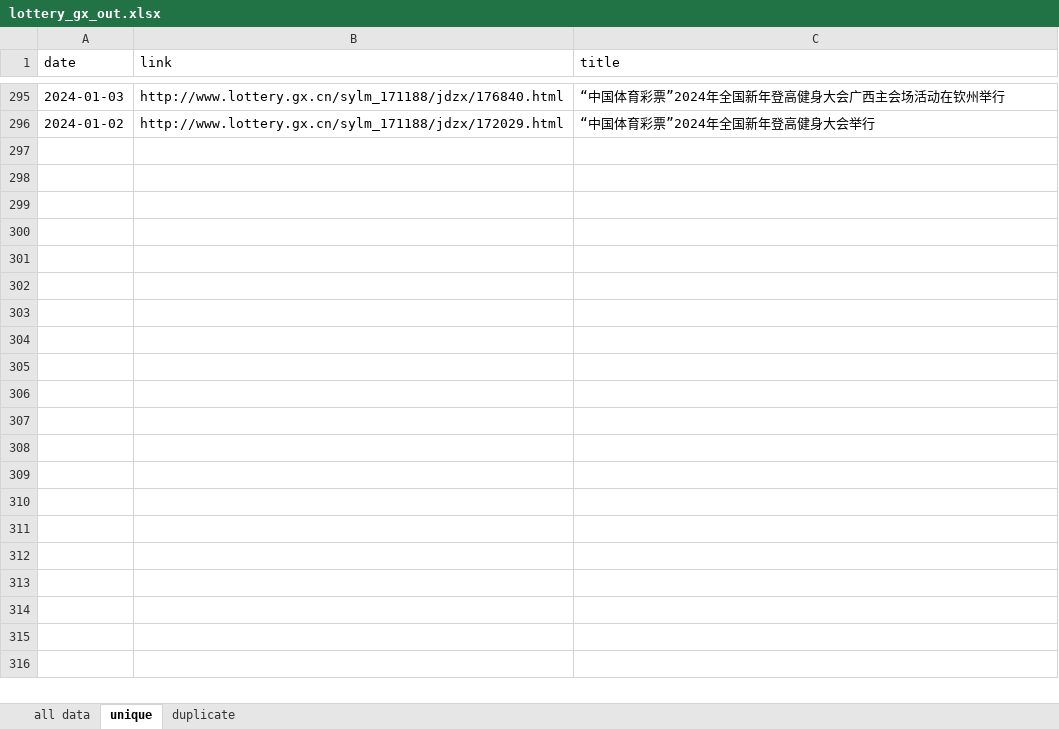
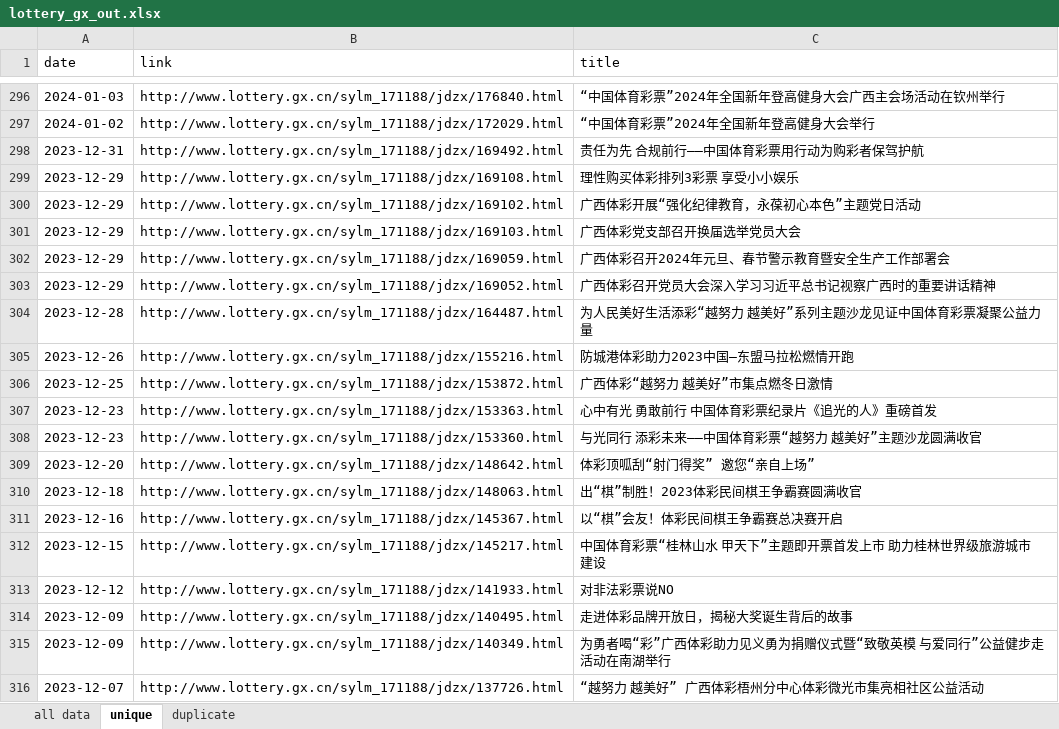
Before and after one commit to Hans774882968/gx-lottery-crawler, an Excel workbook: lottery_gx_out.xlsx, sheet unique, drawn as a sheet; only a part is shown, gaps mark what is left out; values as stored, in another font and other column widths than the file's, no cell formats; the diff covers the shown part only; the diff names each change by its address in the sheet, - before the commit and + after, or states it on an @@ line.

```diff
--- a/lottery_gx_out.xlsx (sheet unique)
+++ b/lottery_gx_out.xlsx (sheet unique)
+row 298: 2023-12-31 | http://www.lottery.gx.cn/sylm_171188/jdzx/169492.html | 责任为先 合规前行——中国体育彩票用行动为购彩者保驾护航
+row 299: 2023-12-29 | http://www.lottery.gx.cn/sylm_171188/jdzx/169108.html | 理性购买体彩排列3彩票 享受小小娱乐
+row 300: 2023-12-29 | http://www.lottery.gx.cn/sylm_171188/jdzx/169102.html | 广西体彩开展“强化纪律教育，永葆初心本色”主题党日活动
+row 301: 2023-12-29 | http://www.lottery.gx.cn/sylm_171188/jdzx/169103.html | 广西体彩党支部召开换届选举党员大会
+row 302: 2023-12-29 | http://www.lottery.gx.cn/sylm_171188/jdzx/169059.html | 广西体彩召开2024年元旦、春节警示教育暨安全生产工作部署会
+row 303: 2023-12-29 | http://www.lottery.gx.cn/sylm_171188/jdzx/169052.html | 广西体彩召开党员大会深入学习习近平总书记视察广西时的重要讲话精神
+row 304: 2023-12-28 | http://www.lottery.gx.cn/sylm_171188/jdzx/164487.html | 为人民美好生活添彩“越努力 越美好”系列主题沙龙见证中国体育彩票凝聚公益力量
+row 305: 2023-12-26 | http://www.lottery.gx.cn/sylm_171188/jdzx/155216.html | 防城港体彩助力2023中国—东盟马拉松燃情开跑
+row 306: 2023-12-25 | http://www.lottery.gx.cn/sylm_171188/jdzx/153872.html | 广西体彩“越努力 越美好”市集点燃冬日激情
+row 307: 2023-12-23 | http://www.lottery.gx.cn/sylm_171188/jdzx/153363.html | 心中有光 勇敢前行 中国体育彩票纪录片《追光的人》重磅首发
+row 308: 2023-12-23 | http://www.lottery.gx.cn/sylm_171188/jdzx/153360.html | 与光同行 添彩未来——中国体育彩票“越努力 越美好”主题沙龙圆满收官
+row 309: 2023-12-20 | http://www.lottery.gx.cn/sylm_171188/jdzx/148642.html | 体彩顶呱刮“射门得奖” 邀您“亲自上场”
+row 310: 2023-12-18 | http://www.lottery.gx.cn/sylm_171188/jdzx/148063.html | 出“棋”制胜！2023体彩民间棋王争霸赛圆满收官
+row 311: 2023-12-16 | http://www.lottery.gx.cn/sylm_171188/jdzx/145367.html | 以“棋”会友！体彩民间棋王争霸赛总决赛开启
+row 312: 2023-12-15 | http://www.lottery.gx.cn/sylm_171188/jdzx/145217.html | 中国体育彩票“桂林山水 甲天下”主题即开票首发上市 助力桂林世界级旅游城市建设
+row 313: 2023-12-12 | http://www.lottery.gx.cn/sylm_171188/jdzx/141933.html | 对非法彩票说NO
+row 314: 2023-12-09 | http://www.lottery.gx.cn/sylm_171188/jdzx/140495.html | 走进体彩品牌开放日，揭秘大奖诞生背后的故事
+row 315: 2023-12-09 | http://www.lottery.gx.cn/sylm_171188/jdzx/140349.html | 为勇者喝“彩”广西体彩助力见义勇为捐赠仪式暨“致敬英模 与爱同行”公益健步走活动在南湖举行
+row 316: 2023-12-07 | http://www.lottery.gx.cn/sylm_171188/jdzx/137726.html | “越努力 越美好” 广西体彩梧州分中心体彩微光市集亮相社区公益活动
```
Also changed, not shown: 256 added rows and 1 moved row elsewhere in this sheet, sheet all data, cell formats, 8 other files.
